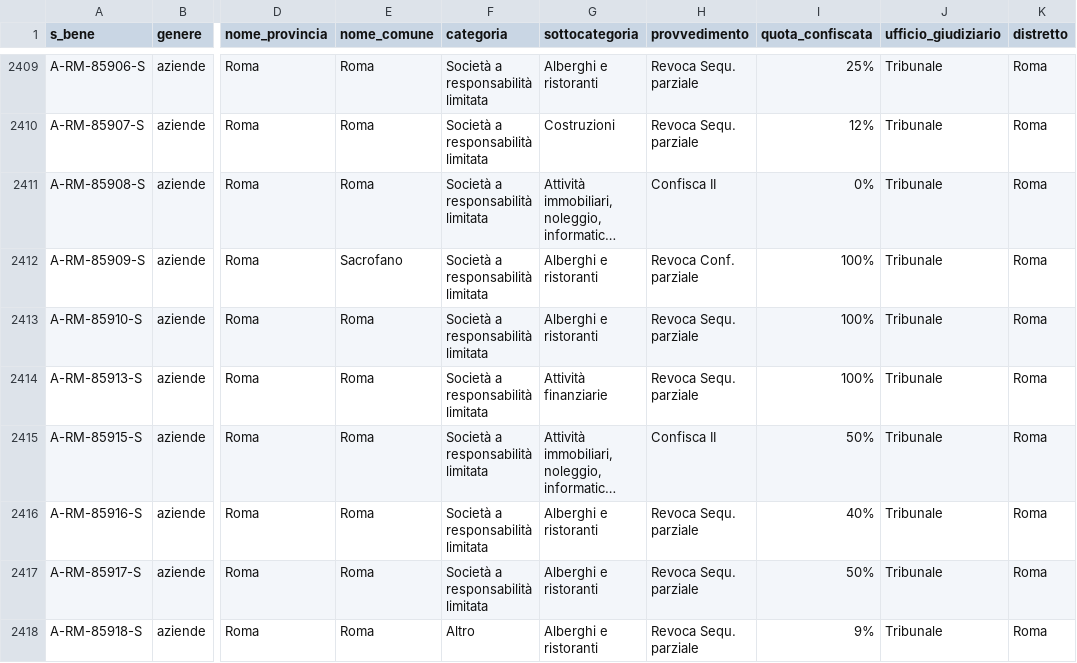
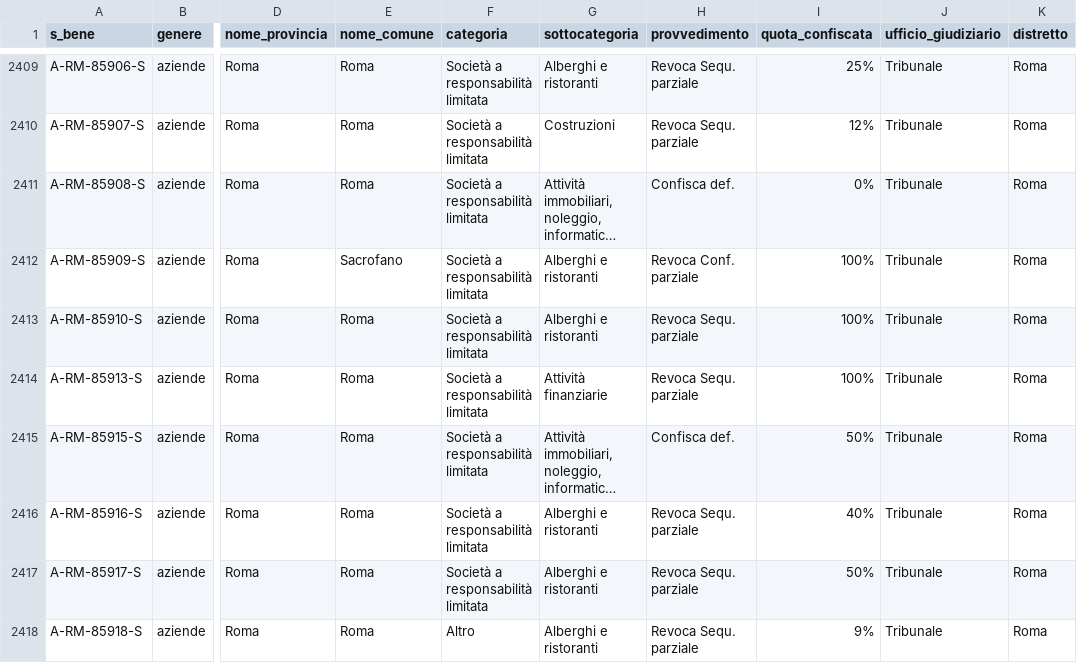
Before and after one commit to aborruso/firstaction, a CSV file: openregio_aziendeGestione.csv, drawn as a sheet; only a part is shown, gaps mark what is left out; long unchanged cells end in …; the diff covers the shown part only; the diff names each change by its address in the sheet, - before the commit and + after, or states it on an @@ line.

```diff
--- a/openregio_aziendeGestione.csv
+++ b/openregio_aziendeGestione.csv
-H2411 (provvedimento): Confisca II
+H2411 (provvedimento): Confisca def.
-H2415 (provvedimento): Confisca II
+H2415 (provvedimento): Confisca def.
```
Also changed, not shown: 14 edited cells elsewhere in this file, openregio_procedureGestione.csv, processing/log.csv, 3 other files.
